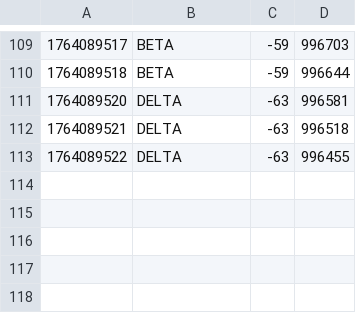
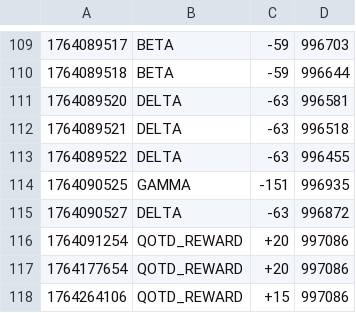
Before and after one commit to hyun090305/ClassRoyale, a CSV file: data/txs/ohtani.csv, drawn as a sheet; only a part is shown, gaps mark what is left out.

Commit message:
qotd changes

```diff
--- a/data/txs/ohtani.csv
+++ b/data/txs/ohtani.csv
@@ -113 +113,6 @@
 1764089522,DELTA,-63,996455
+1764090525,GAMMA,-151,996935
+1764090527,DELTA,-63,996872
+1764091254,QOTD_REWARD,+20,997086
+1764177654,QOTD_REWARD,+20,997086
+1764264106,QOTD_REWARD,+15,997086
```
Also changed, not shown: data/accounts.csv, data/txs/111.csv, 4 other files.
